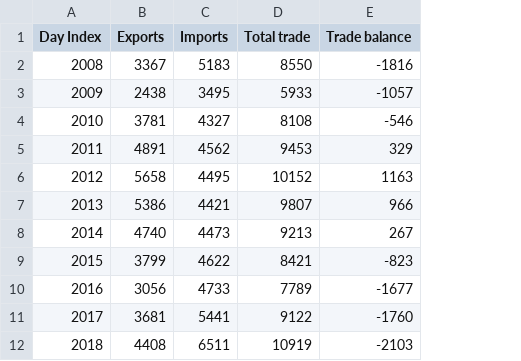
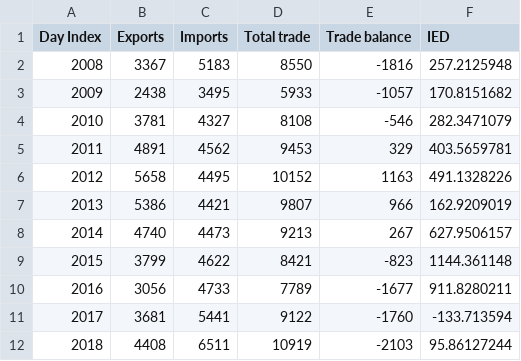
Before and after one commit to mmoreno01/new_coine, a CSV file: data/ingles/com-brasil.csv, drawn as a sheet; the diff names each change by its address in the sheet, - before the commit and + after, or states it on an @@ line.

Commit message:
Data IED

```diff
--- a/data/ingles/com-brasil.csv
+++ b/data/ingles/com-brasil.csv
+column F (IED), rows 2-12: 257.2125948 | 170.8151682 | 282.3471079 | 403.5659781 | 491.1328226 | 162.9209019 | 627.9506157 | 1144.361148 | 911.8280211 | -133.713594 | 95.86127244
```
Also changed, not shown: data/ingles/com-chile.csv, data/ingles/com-colombia.csv, 21 other files.
